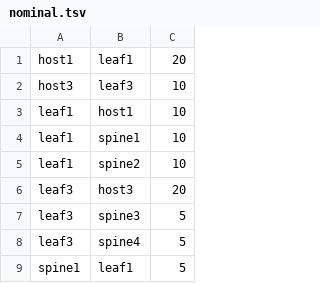
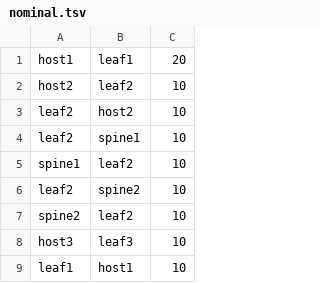
Before and after one commit to jermudgeon/nanoghack71, a TSV file: analyzer/nominal.tsv, drawn as a sheet; only a part is shown; the shorter side is filled out with more unchanged rows; the diff names each change by its address in the sheet, - before the commit and + after, or states it on an @@ line.

```diff
--- a/analyzer/nominal.tsv
+++ b/analyzer/nominal.tsv
+row 2: host2 | leaf2 | 10
+row 3: leaf2 | host2 | 10
+row 4: leaf2 | spine1 | 10
+row 5: spine1 | leaf2 | 10
+row 6: leaf2 | spine2 | 10
+row 7: spine2 | leaf2 | 10
```
Also changed, not shown: analyzer/degraded.tsv, analyzer/reversed.tsv.
